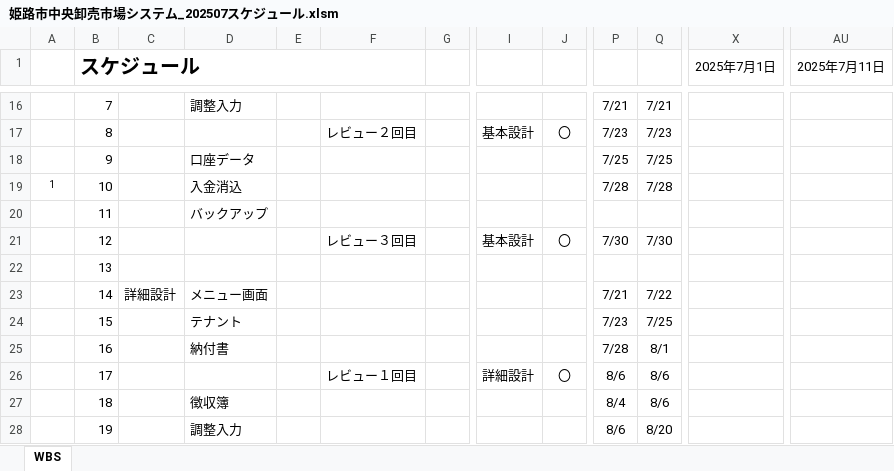
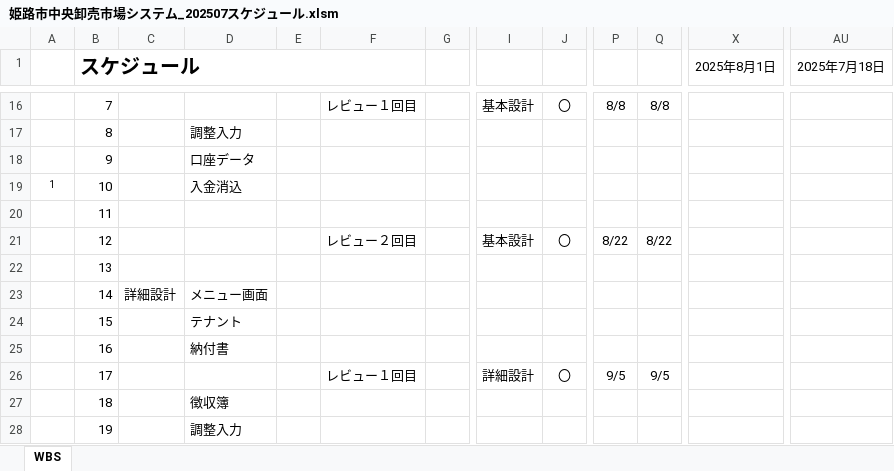
Before and after one commit to SiHimeji/Git001, an Excel workbook: 市場_2025改修/姫路市中央卸売市場システム_202507スケジュール.xlsm, sheet WBS, drawn as a sheet; only a part is shown, gaps mark what is left out; values as stored, in another font and other column widths than the file's, no borders; charts and pictures and conditional formats not drawn; the diff covers the shown part only; the diff names each change by its address in the sheet, - before the commit and + after, or states it on an @@ line.

```diff
--- a/市場_2025改修/姫路市中央卸売市場システム_202507スケジュール.xlsm (sheet WBS)
+++ b/市場_2025改修/姫路市中央卸売市場システム_202507スケジュール.xlsm (sheet WBS)
-X1: 2025年7月1日
+X1: 2025年8月1日
-AU1: 2025年7月11日
+AU1: 2025年7月18日
-D16: 調整入力
+D16: (empty)
-F16: (empty)
+F16: レビュー１回目
-I16: (empty)
+I16: 基本設計
-J16: (empty)
+J16: 〇
-P16: 7/21
+P16: 8/8
-Q16: 7/21
+Q16: 8/8
-D17: (empty)
+D17: 調整入力
-F17: レビュー２回目
+F17: (empty)
-I17: 基本設計
+I17: (empty)
-J17: 〇
+J17: (empty)
-P17: 7/23
+P17: (empty)
-Q17: 7/23
+Q17: (empty)
-P18: 7/25
+P18: (empty)
-Q18: 7/25
+Q18: (empty)
-P19: 7/28
+P19: (empty)
-Q19: 7/28
+Q19: (empty)
-D20: バックアップ
+D20: (empty)
-F21: レビュー３回目
+F21: レビュー２回目
-P21: 7/30
+P21: 8/22
-Q21: 7/30
+Q21: 8/22
-P23: 7/21
+P23: (empty)
-Q23: 7/22
+Q23: (empty)
-P24: 7/23
+P24: (empty)
-Q24: 7/25
+Q24: (empty)
-P25: 7/28
+P25: (empty)
-Q25: 8/1
+Q25: (empty)
-P26: 8/6
+P26: 9/5
-Q26: 8/6
+Q26: 9/5
-P27: 8/4
+P27: (empty)
-Q27: 8/6
+Q27: (empty)
-P28: 8/6
+P28: (empty)
-Q28: 8/20
+Q28: (empty)
```
Also changed, not shown: 185 edited cells elsewhere in this sheet, hidden cells, charts or pictures, 市場_2025改修/姫路市中央卸売市場システム_開発計画書(案)20250619 .xlsx, 7 other files.
